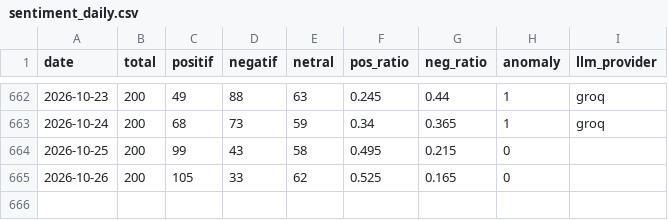
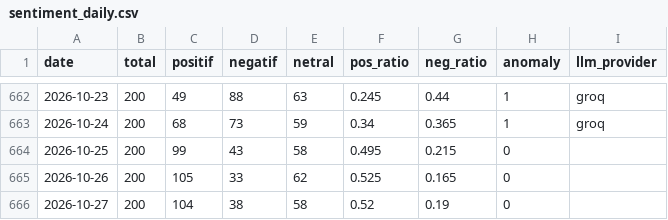
Before and after one commit to Carelyk/sentimen-watch-mobile-jkn, a CSV file: data/sentiment_daily.csv, drawn as a sheet; only a part is shown, gaps mark what is left out; the diff names each change by its address in the sheet, - before the commit and + after, or states it on an @@ line.

```diff
--- a/data/sentiment_daily.csv
+++ b/data/sentiment_daily.csv
+row 666: 2026-10-27 | 200 | 104 | 38 | 58 | 0.52 | 0.19 | 0
```
Also changed, not shown: 1 other file.
